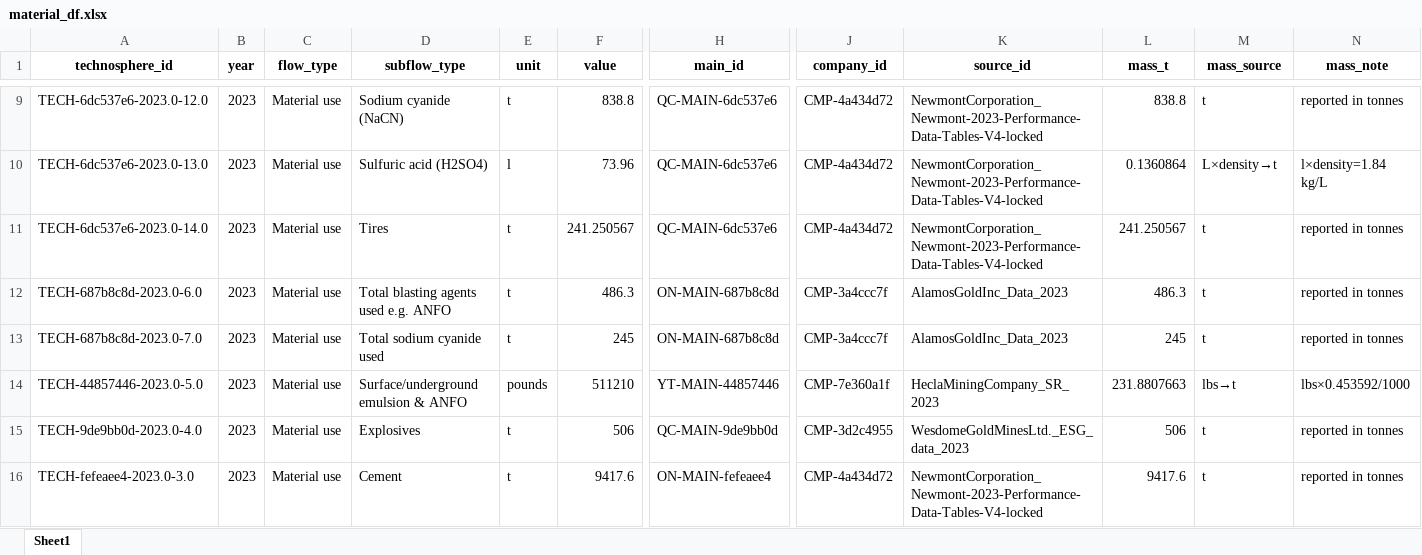
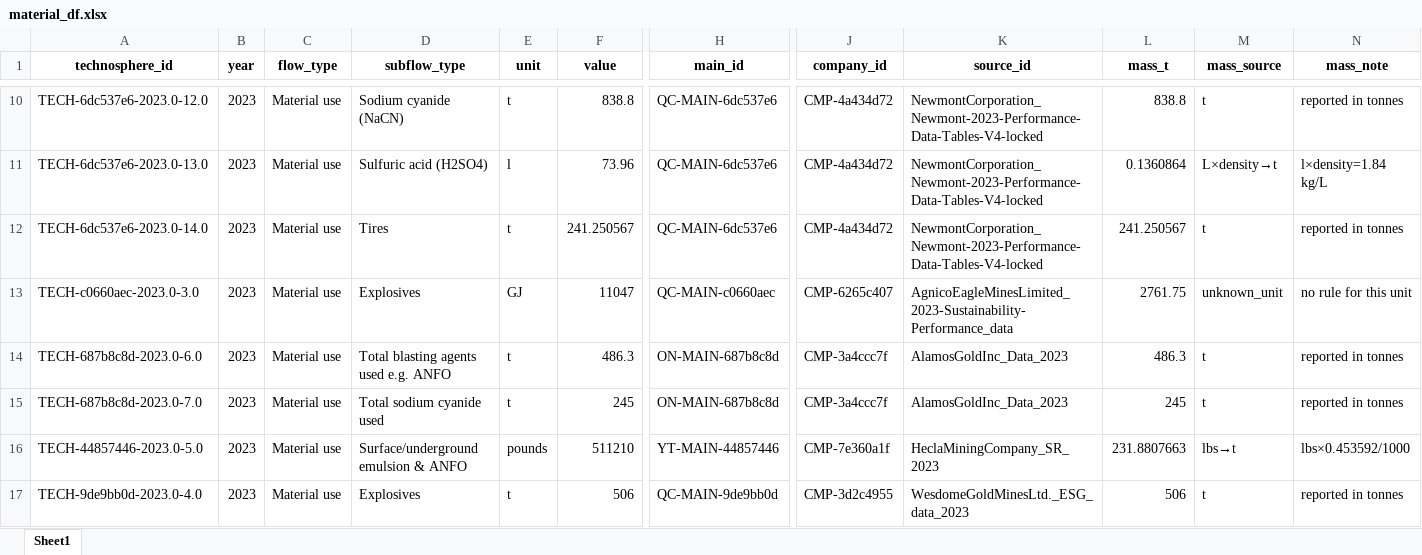
Before and after one commit to marpellan/metallican_lci, an Excel workbook: data/MetalliCan/pre_cleaned_data/material_df.xlsx, sheet Sheet1, drawn as a sheet; only a part is shown, gaps mark what is left out; the shorter side is filled out with more unchanged rows; values as stored, in another font and other column widths than the file's, no borders; rows hold the shown columns only; the diff covers the shown part only; the diff names each change by its address in the sheet, - before the commit and + after, or states it on an @@ line.

```diff
--- a/data/MetalliCan/pre_cleaned_data/material_df.xlsx (sheet Sheet1)
+++ b/data/MetalliCan/pre_cleaned_data/material_df.xlsx (sheet Sheet1)
+row 13: TECH-c0660aec-2023.0-3.0 | 2023 | Material use | Explosives | GJ | 11047 | QC-MAIN-c0660aec | CMP-6265c407 | AgnicoEagleMinesLimited_2023-Sustainability-Performance_data | 2761.75 | unknown_unit | no rule for this unit
```
Also changed, not shown: 13 added rows elsewhere in this sheet, data/MetalliCan/pre_cleaned_data/biosphere_df.xlsx, data/MetalliCan/pre_cleaned_data/energy_df.xlsx, 24 other files.
